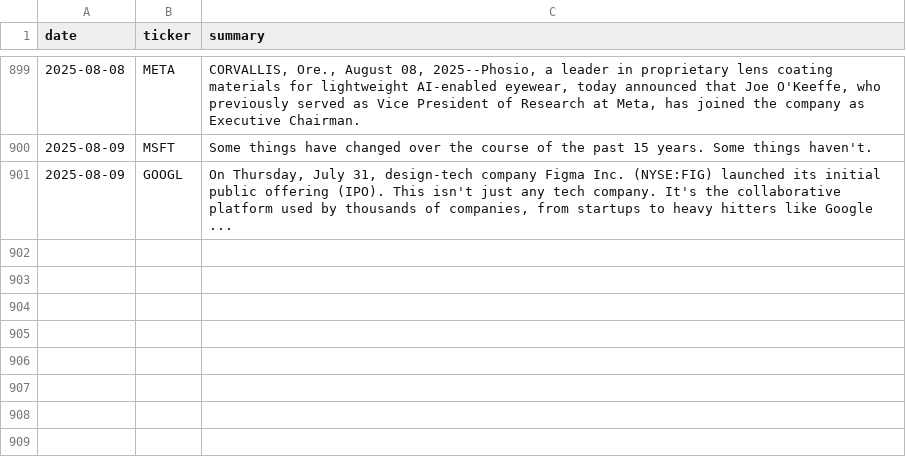
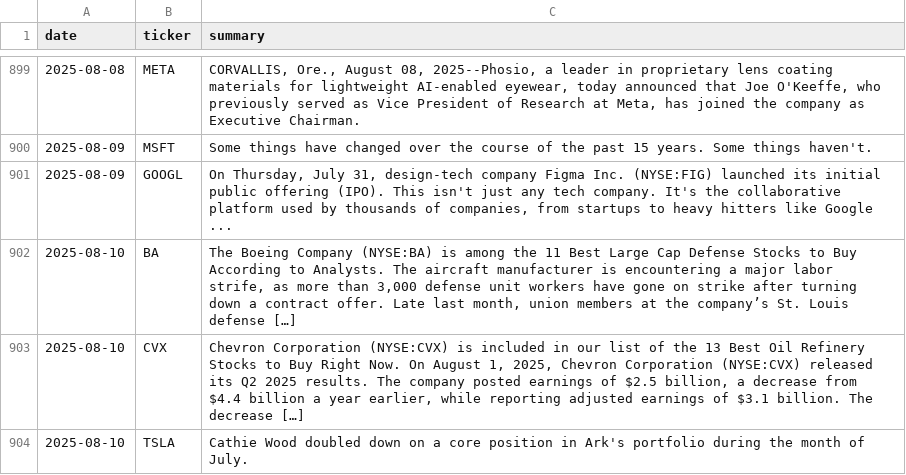
Before and after one commit to EmanFatima-ef/News_Sentiment_Analysis, a CSV file: daily_news_data.csv, drawn as a sheet; only a part is shown, gaps mark what is left out; the diff names each change by its address in the sheet, - before the commit and + after, or states it on an @@ line.

```diff
--- a/daily_news_data.csv
+++ b/daily_news_data.csv
+row 902: 2025-08-10 | BA | The Boeing Company (NYSE:BA) is among the 11 Best Large Cap Defense Stocks to Buy According to Analysts. The aircraft manufacturer is encountering a major labor strife, as more than 3,000 defense unit workers have gone on strike after turning down a contract offer. Late last month, union members at the company’s St. Louis defense […]
+row 903: 2025-08-10 | CVX | Chevron Corporation (NYSE:CVX) is included in our list of the 13 Best Oil Refinery Stocks to Buy Right Now. On August 1, 2025, Chevron Corporation (NYSE:CVX) released its Q2 2025 results. The company posted earnings of $2.5 billion, a decrease from $4.4 billion a year earlier, while reporting adjusted earnings of $3.1 billion. The decrease […]
+row 904: 2025-08-10 | TSLA | Cathie Wood doubled down on a core position in Ark's portfolio during the month of July.
```
Also changed, not shown: daily_sentiment_counts.csv.
